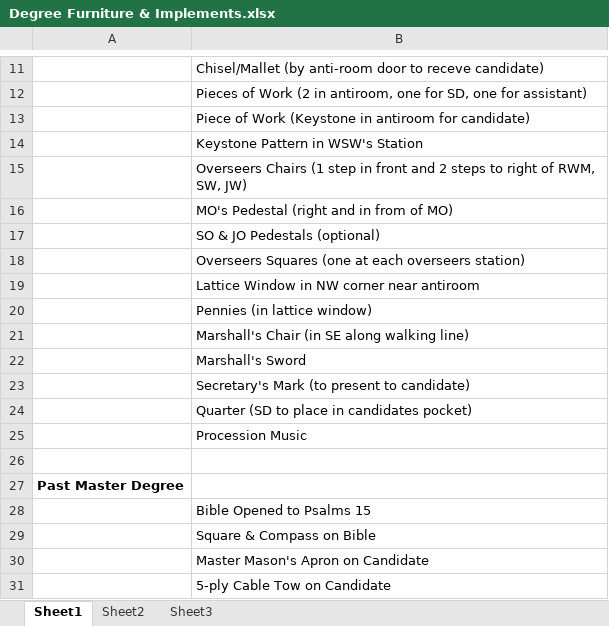
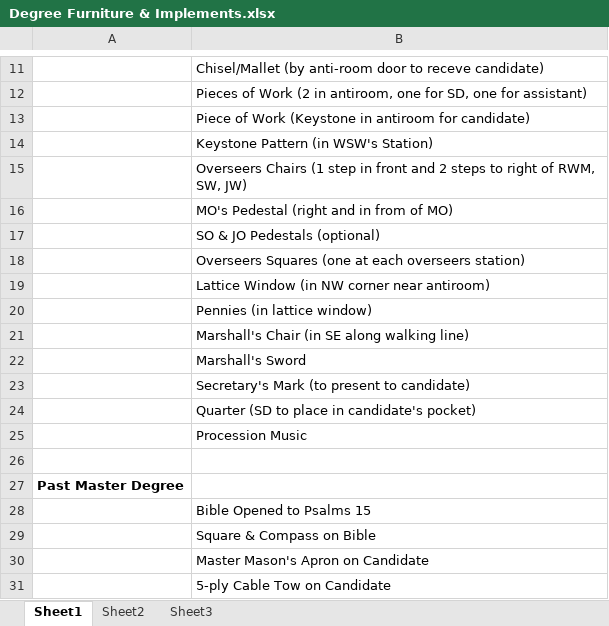
Before and after one commit to NealAddy/NealAddy.github.io, an Excel workbook: pub/Masonic/Degree Furniture & Implements.xlsx, sheet Sheet1, drawn as a sheet; only a part is shown, gaps mark what is left out; values as stored, in another font and other column widths than the file's, no borders; the diff names each change by its address in the sheet, - before the commit and + after, or states it on an @@ line.

```diff
--- a/pub/Masonic/Degree Furniture & Implements.xlsx (sheet Sheet1)
+++ b/pub/Masonic/Degree Furniture & Implements.xlsx (sheet Sheet1)
-B14: Keystone Pattern in WSW's Station
+B14: Keystone Pattern (in WSW's Station)
-B19: Lattice Window in NW corner near antiroom
+B19: Lattice Window (in NW corner near antiroom)
-B24: Quarter (SD to place in candidates pocket)
+B24: Quarter (SD to place in candidate's pocket)
```
Also changed, not shown: 1 other file.
